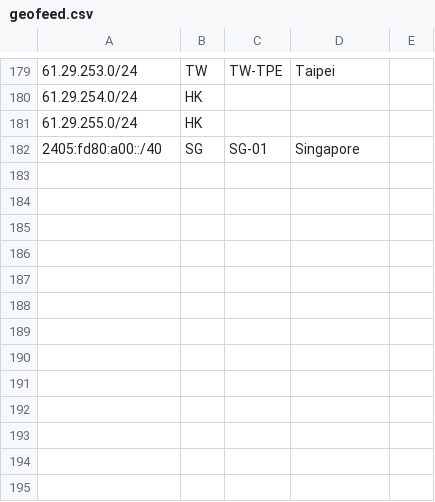
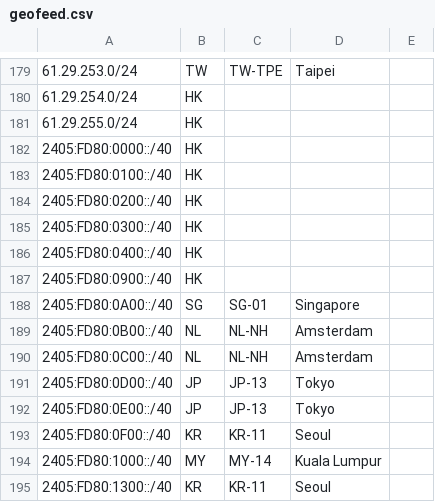
Before and after one commit to zhouhb25/geofeed, a CSV file: geofeed.csv, drawn as a sheet; only a part is shown, gaps mark what is left out.

Commit message:
Update geofeed.csv

```diff
--- a/geofeed.csv
+++ b/geofeed.csv
@@ -181,2 +181,15 @@
 61.29.255.0/24,HK,,,
-2405:fd80:a00::/40,SG,SG-01,Singapore,
+2405:FD80:0000::/40,HK,,,
+2405:FD80:0100::/40,HK,,,
+2405:FD80:0200::/40,HK,,,
+2405:FD80:0300::/40,HK,,,
+2405:FD80:0400::/40,HK,,,
+2405:FD80:0900::/40,HK,,,
+2405:FD80:0A00::/40,SG,SG-01,Singapore
+2405:FD80:0B00::/40,NL,NL-NH,Amsterdam
+2405:FD80:0C00::/40,NL,NL-NH,Amsterdam
+2405:FD80:0D00::/40,JP,JP-13,Tokyo,
+2405:FD80:0E00::/40,JP,JP-13,Tokyo,
+2405:FD80:0F00::/40,KR,KR-11,Seoul,
+2405:FD80:1000::/40,MY,MY-14,Kuala Lumpur,
+2405:FD80:1300::/40,KR,KR-11,Seoul,
```
